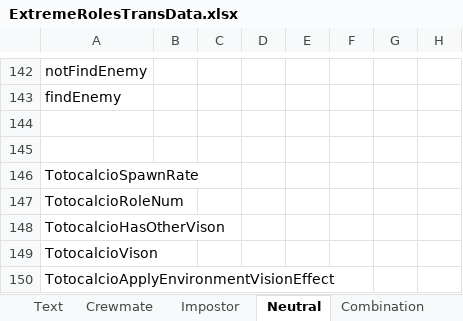
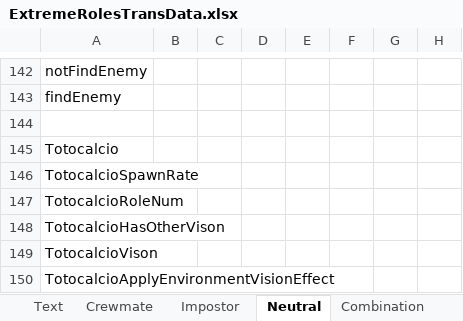
Before and after one commit to yukieiji/ExtremeRoles, an Excel workbook: ExtremeRolesTransData.xlsx, sheet Neutral, drawn as a sheet; only a part is shown, gaps mark what is left out; values as stored, in another font and other column widths than the file's, no borders; the diff covers the shown part only; the diff names each change by its address in the sheet, - before the commit and + after, or states it on an @@ line.

```diff
--- a/ExtremeRolesTransData.xlsx (sheet Neutral)
+++ b/ExtremeRolesTransData.xlsx (sheet Neutral)
-A145: (empty)
+A145: Totocalcio
```
Also changed, not shown: 5 added rows, 10 removed rows and 16 edited cells elsewhere in this sheet, 2 other files.
